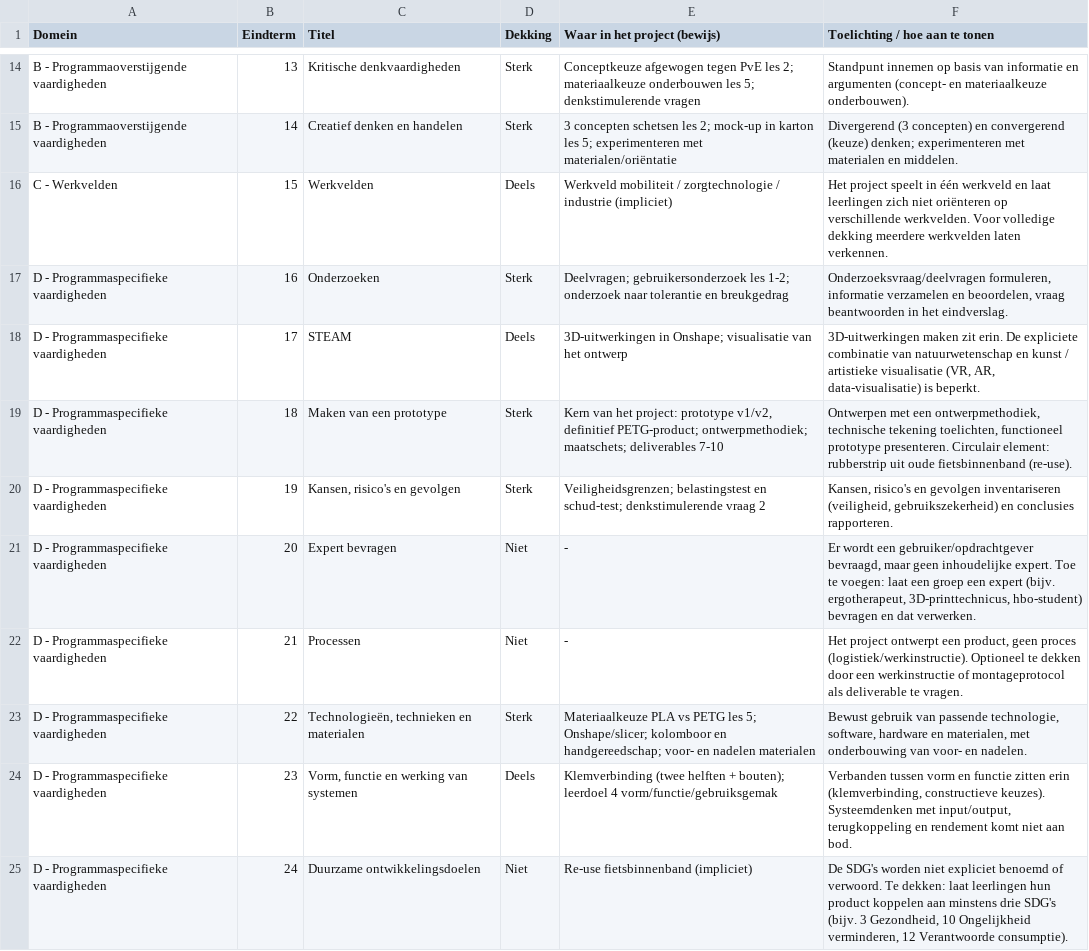
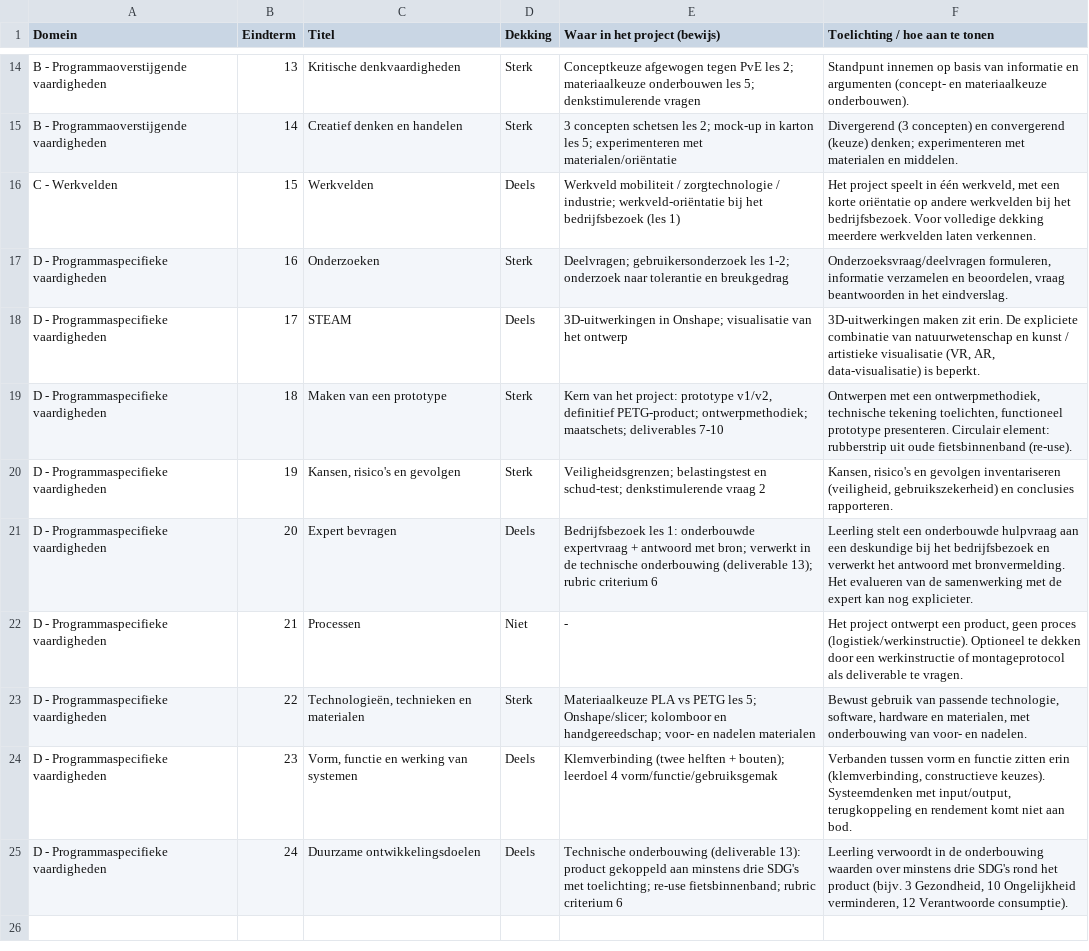
Before and after one commit to jduitsman/havo-p-lesmateriaal, a CSV file: projecten/hulpmiddel/eindtermen-hulpmiddel-koppeling.csv, drawn as a sheet; only a part is shown, gaps mark what is left out.

```diff
--- a/projecten/hulpmiddel/eindtermen-hulpmiddel-koppeling.csv
+++ b/projecten/hulpmiddel/eindtermen-hulpmiddel-koppeling.csv
@@ -15,3 +15,3 @@
 "B - Programmaoverstijgende vaardigheden","14","Creatief denken en handelen","Sterk","3 concepten schetsen les 2; mock-up in karton les 5; experimenteren met materialen/oriëntatie","Divergerend (3 concepten) en convergerend (keuze) denken; experimenteren met materialen en middelen."
-"C - Werkvelden","15","Werkvelden","Deels","Werkveld mobiliteit / zorgtechnologie / industrie (impliciet)","Het project speelt in één werkveld en laat leerlingen zich niet oriënteren op verschillende werkvelden. Voor volledige dekking meerdere werkvelden laten verkennen."
+"C - Werkvelden","15","Werkvelden","Deels","Werkveld mobiliteit / zorgtechnologie / industrie; werkveld-oriëntatie bij het bedrijfsbezoek (les 1)","Het project speelt in één werkveld, met een korte oriëntatie op andere werkvelden bij het bedrijfsbezoek. Voor volledige dekking meerdere werkvelden laten verkennen."
 "D - Programmaspecifieke vaardigheden","16","Onderzoeken","Sterk","Deelvragen; gebruikersonderzoek les 1-2; onderzoek naar tolerantie en breukgedrag","Onderzoeksvraag/deelvragen formuleren, informatie verzamelen en beoordelen, vraag beantwoorden in het eindverslag."
@@ -20,3 +20,3 @@
 "D - Programmaspecifieke vaardigheden","19","Kansen, risico's en gevolgen","Sterk","Veiligheidsgrenzen; belastingstest en schud-test; denkstimulerende vraag 2","Kansen, risico's en gevolgen inventariseren (veiligheid, gebruikszekerheid) en conclusies rapporteren."
-"D - Programmaspecifieke vaardigheden","20","Expert bevragen","Niet","-","Er wordt een gebruiker/opdrachtgever bevraagd, maar geen inhoudelijke expert. Toe te voegen: laat een groep een expert (bijv. ergotherapeut, 3D-printtechnicus, hbo-student) bevragen en dat verwerken."
+"D - Programmaspecifieke vaardigheden","20","Expert bevragen","Deels","Bedrijfsbezoek les 1: onderbouwde expertvraag + antwoord met bron; verwerkt in de technische onderbouwing (deliverable 13); rubric criterium 6","Leerling stelt een onderbouwde hulpvraag aan een deskundige bij het bedrijfsbezoek en verwerkt het antwoord met bronvermelding. Het evalueren van de samenwerking met de expert kan nog explicieter."
 "D - Programmaspecifieke vaardigheden","21","Processen","Niet","-","Het project ontwerpt een product, geen proces (logistiek/werkinstructie). Optioneel te dekken door een werkinstructie of montageprotocol als deliverable te vragen."
@@ -24,2 +24,2 @@
 "D - Programmaspecifieke vaardigheden","23","Vorm, functie en werking van systemen","Deels","Klemverbinding (twee helften + bouten); leerdoel 4 vorm/functie/gebruiksgemak","Verbanden tussen vorm en functie zitten erin (klemverbinding, constructieve keuzes). Systeemdenken met input/output, terugkoppeling en rendement komt niet aan bod."
-"D - Programmaspecifieke vaardigheden","24","Duurzame ontwikkelingsdoelen","Niet","Re-use fietsbinnenband (impliciet)","De SDG's worden niet expliciet benoemd of verwoord. Te dekken: laat leerlingen hun product koppelen aan minstens drie SDG's (bijv. 3 Gezondheid, 10 Ongelijkheid verminderen, 12 Verantwoorde consumptie)."
+"D - Programmaspecifieke vaardigheden","24","Duurzame ontwikkelingsdoelen","Deels","Technische onderbouwing (deliverable 13): product gekoppeld aan minstens drie SDG's met toelichting; re-use fietsbinnenband; rubric criterium 6","Leerling verwoordt in de onderbouwing waarden over minstens drie SDG's rond het product (bijv. 3 Gezondheid, 10 Ongelijkheid verminderen, 12 Verantwoorde consumptie)."
```
Also changed, not shown: 3 other files.
